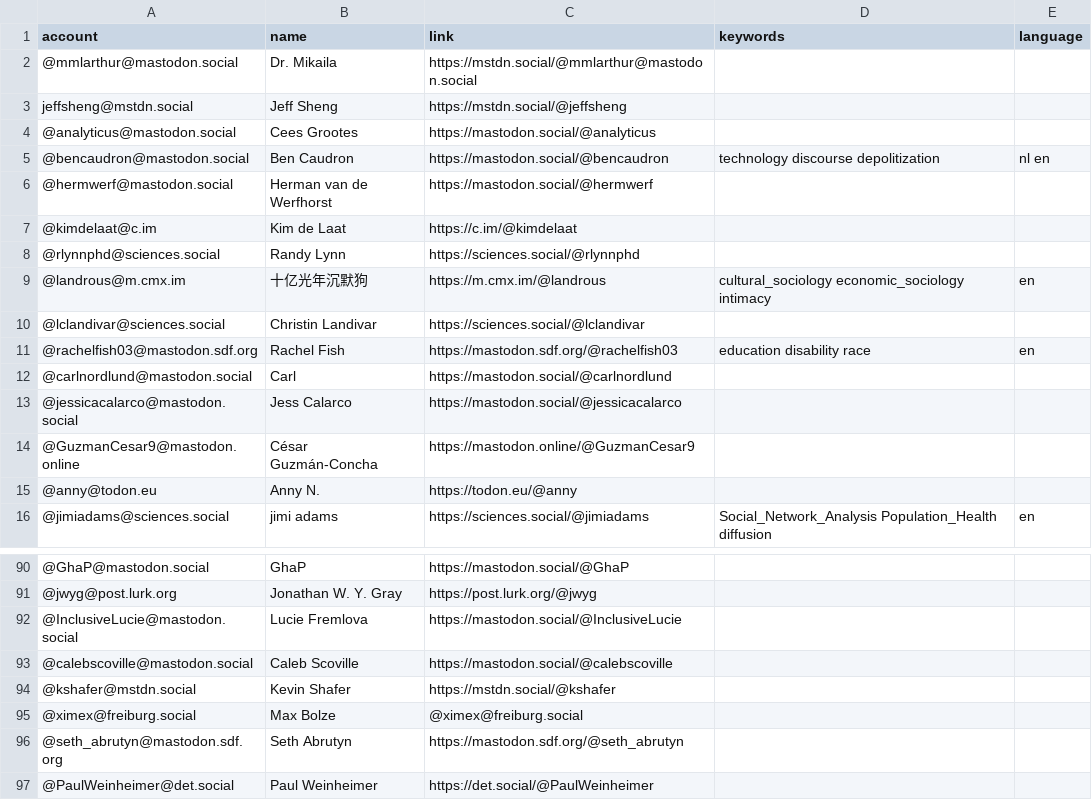
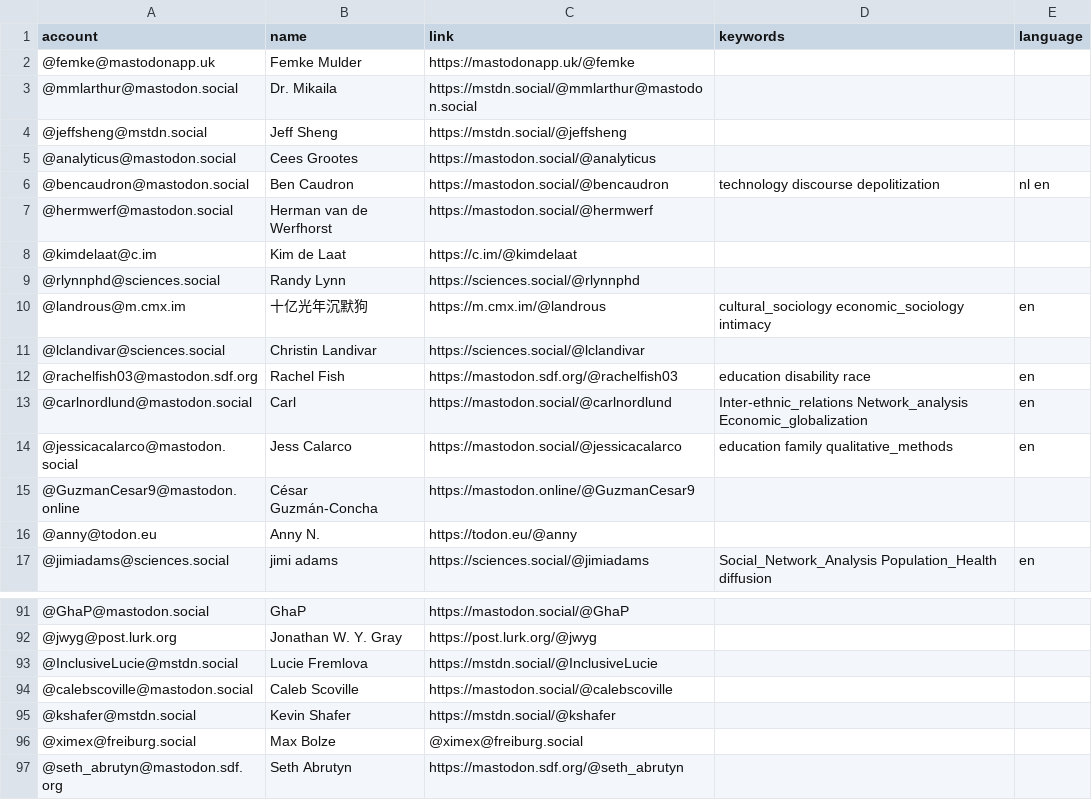
Before and after one commit to trutzig89182/Mastodon-Sociologists, a CSV file: resources/users.csv, drawn as a sheet; only a part is shown, gaps mark what is left out; the shorter side is filled out with more unchanged rows.

```diff
--- a/resources/users.csv
+++ b/resources/users.csv
@@ -1,4 +1,5 @@
 account,name,link,keywords,language
+@femke@mastodonapp.uk,Femke Mulder,https://mastodonapp.uk/@femke,
 @mmlarthur@mastodon.social,Dr. Mikaila,https://mstdn.social/@mmlarthur@mastodon.social
-jeffsheng@mstdn.social,Jeff Sheng,https://mstdn.social/@jeffsheng
+@jeffsheng@mstdn.social,Jeff Sheng,https://mstdn.social/@jeffsheng
 @analyticus@mastodon.social,Cees Grootes,https://mastodon.social/@analyticus
@@ -11,4 +12,4 @@ jeffsheng@mstdn.social,Jeff Sheng,https://mstdn.social/@jeffsheng
 @rachelfish03@mastodon.sdf.org,Rachel Fish,https://mastodon.sdf.org/@rachelfish03,education disability race,en
-@carlnordlund@mastodon.social,Carl,https://mastodon.social/@carlnordlund
-@jessicacalarco@mastodon.social,Jess Calarco,https://mastodon.social/@jessicacalarco
+@carlnordlund@mastodon.social,Carl,https://mastodon.social/@carlnordlund,Inter-ethnic_relations Network_analysis Economic_globalization,en
+@jessicacalarco@mastodon.social,Jess Calarco,https://mastodon.social/@jessicacalarco,education family qualitative_methods,en
 @GuzmanCesar9@mastodon.online,César Guzmán-Concha,https://mastodon.online/@GuzmanCesar9
@@ -91,3 +92,3 @@ jeffsheng@mstdn.social,Jeff Sheng,https://mstdn.social/@jeffsheng
 @jwyg@post.lurk.org,Jonathan W. Y. Gray,https://post.lurk.org/@jwyg
-@InclusiveLucie@mastodon.social,Lucie Fremlova,https://mastodon.social/@InclusiveLucie
+@InclusiveLucie@mstdn.social,Lucie Fremlova,https://mstdn.social/@InclusiveLucie
 @calebscoville@mastodon.social,Caleb Scoville,https://mastodon.social/@calebscoville
```
Also changed, not shown: 1 other file.
